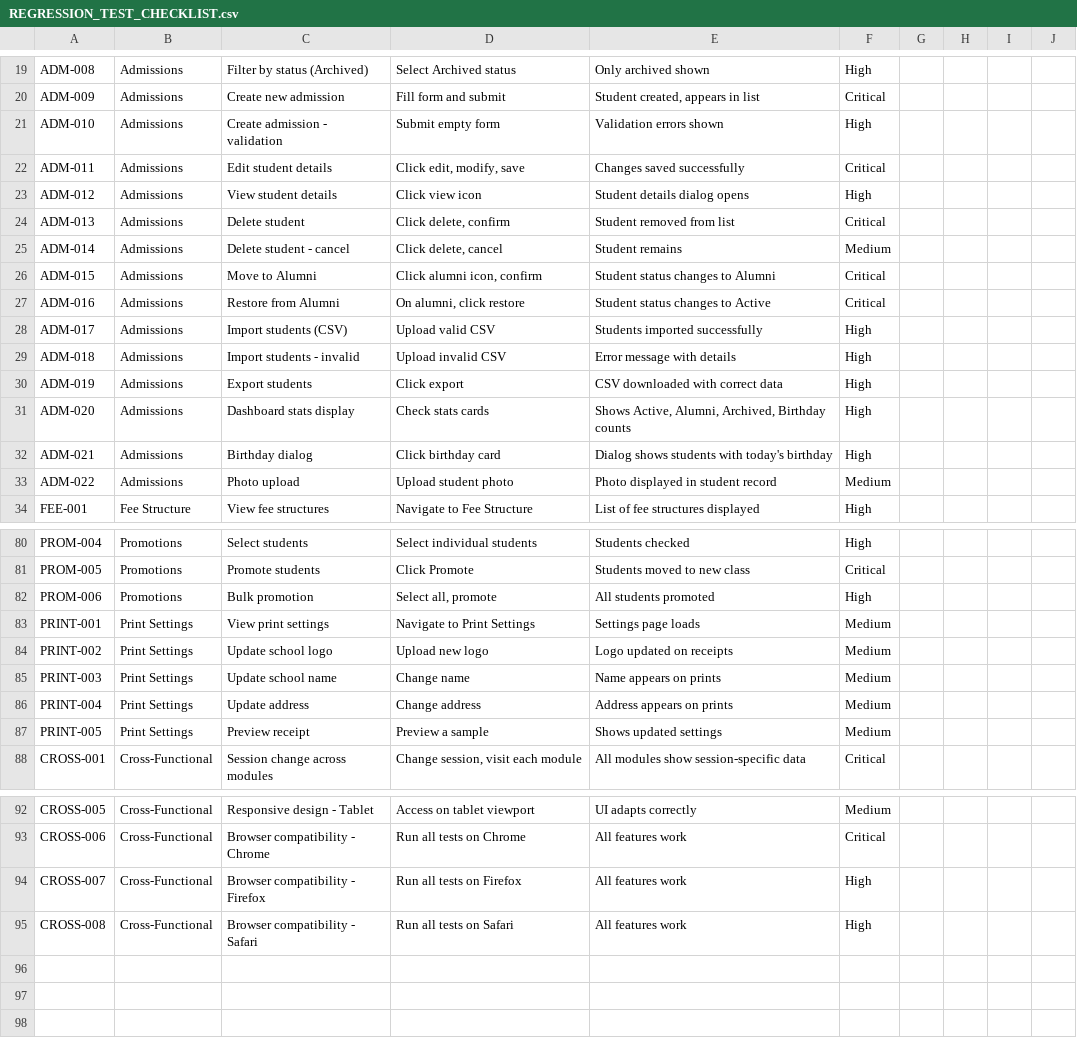
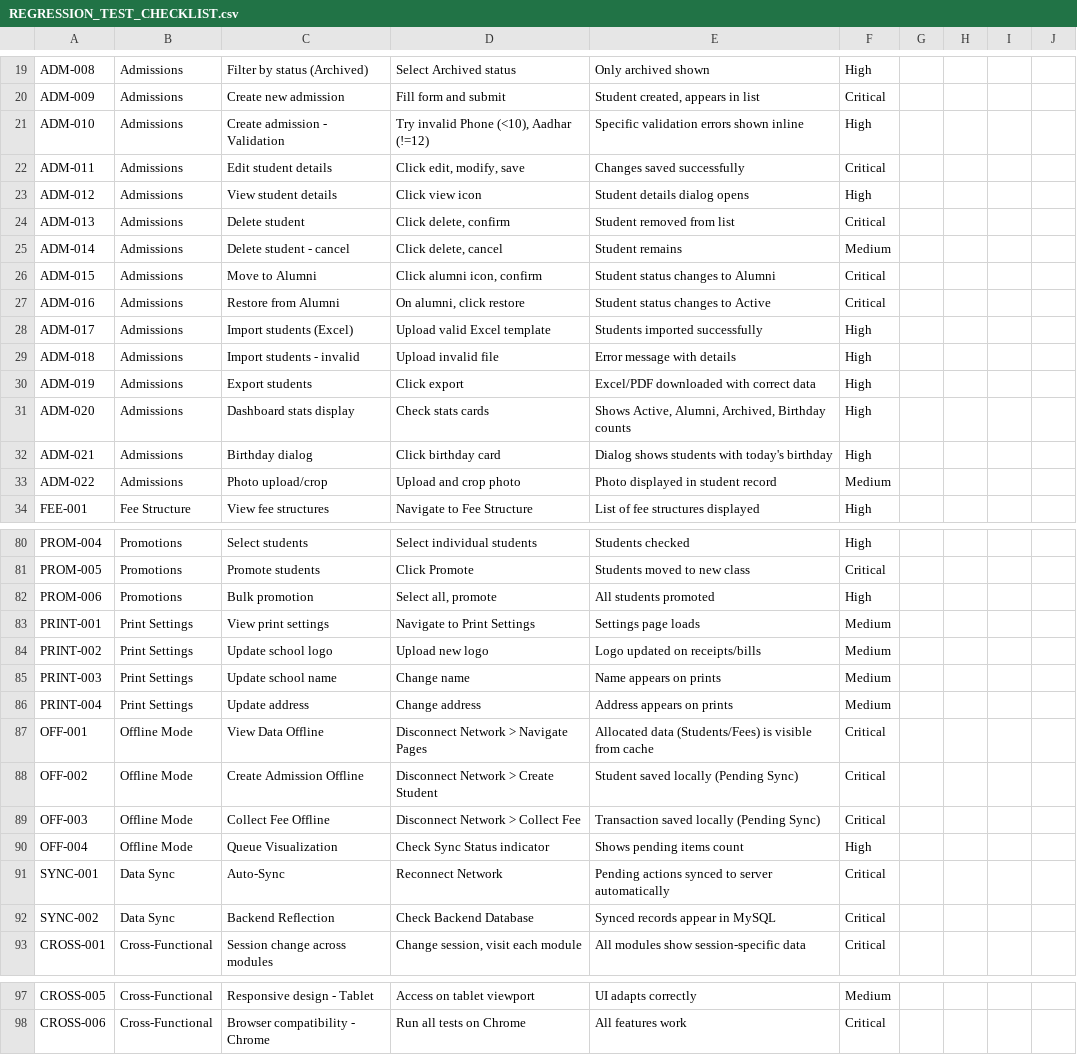
Before and after one commit to Sumit21adm/School-Management-System, a CSV file: APP Test/REGRESSION_TEST_CHECKLIST.csv, drawn as a sheet; only a part is shown, gaps mark what is left out; the diff covers the shown part only.

Commit message:
Update regression checklist for admissions and offline features
Enhanced test cases for admissions (validation, import/export, photo upload), fee collection (arrears, receipt format), and demand bills. Added new sections for offline mode and data sync scenarios. Updated print settings and clarified expected outcomes for several tests.

```diff
--- a/APP Test/REGRESSION_TEST_CHECKLIST.csv
+++ b/APP Test/REGRESSION_TEST_CHECKLIST.csv
@@ -20,3 +20,3 @@ ADM-008,Admissions,Filter by status (Archived),Select Archived status,Only archi
 ADM-009,Admissions,Create new admission,Fill form and submit,"Student created, appears in list",Critical,,,,
-ADM-010,Admissions,Create admission - validation,Submit empty form,Validation errors shown,High,,,,
+ADM-010,Admissions,Create admission - Validation,"Try invalid Phone (<10), Aadhar (!=12)",Specific validation errors shown inline,High,,,,
 ADM-011,Admissions,Edit student details,"Click edit, modify, save",Changes saved successfully,Critical,,,,
@@ -27,8 +27,8 @@ ADM-015,Admissions,Move to Alumni,"Click alumni icon, confirm",Student status ch
 ADM-016,Admissions,Restore from Alumni,"On alumni, click restore",Student status changes to Active,Critical,,,,
-ADM-017,Admissions,Import students (CSV),Upload valid CSV,Students imported successfully,High,,,,
-ADM-018,Admissions,Import students - invalid,Upload invalid CSV,Error message with details,High,,,,
-ADM-019,Admissions,Export students,Click export,CSV downloaded with correct data,High,,,,
+ADM-017,Admissions,Import students (Excel),Upload valid Excel template,Students imported successfully,High,,,,
+ADM-018,Admissions,Import students - invalid,Upload invalid file,Error message with details,High,,,,
+ADM-019,Admissions,Export students,Click export,Excel/PDF downloaded with correct data,High,,,,
 ADM-020,Admissions,Dashboard stats display,Check stats cards,"Shows Active, Alumni, Archived, Birthday counts",High,,,,
 ADM-021,Admissions,Birthday dialog,Click birthday card,Dialog shows students with today's birthday,High,,,,
-ADM-022,Admissions,Photo upload,Upload student photo,Photo displayed in student record,Medium,,,,
+ADM-022,Admissions,Photo upload/crop,Upload and crop photo,Photo displayed in student record,Medium,,,,
 FEE-001,Fee Structure,View fee structures,Navigate to Fee Structure,List of fee structures displayed,High,,,,
@@ -83,6 +83,11 @@ PROM-006,Promotions,Bulk promotion,"Select all, promote",All students promoted,H
 PRINT-001,Print Settings,View print settings,Navigate to Print Settings,Settings page loads,Medium,,,,
-PRINT-002,Print Settings,Update school logo,Upload new logo,Logo updated on receipts,Medium,,,,
+PRINT-002,Print Settings,Update school logo,Upload new logo,Logo updated on receipts/bills,Medium,,,,
 PRINT-003,Print Settings,Update school name,Change name,Name appears on prints,Medium,,,,
 PRINT-004,Print Settings,Update address,Change address,Address appears on prints,Medium,,,,
-PRINT-005,Print Settings,Preview receipt,Preview a sample,Shows updated settings,Medium,,,,
+OFF-001,Offline Mode,View Data Offline,Disconnect Network > Navigate Pages,Allocated data (Students/Fees) is visible from cache,Critical,,,,
+OFF-002,Offline Mode,Create Admission Offline,Disconnect Network > Create Student,Student saved locally (Pending Sync),Critical,,,,
+OFF-003,Offline Mode,Collect Fee Offline,Disconnect Network > Collect Fee,Transaction saved locally (Pending Sync),Critical,,,,
+OFF-004,Offline Mode,Queue Visualization,Check Sync Status indicator,Shows pending items count,High,,,,
+SYNC-001,Data Sync,Auto-Sync,Reconnect Network,Pending actions synced to server automatically,Critical,,,,
+SYNC-002,Data Sync,Backend Reflection,Check Backend Database,Synced records appear in MySQL,Critical,,,,
 CROSS-001,Cross-Functional,Session change across modules,"Change session, visit each module",All modules show session-specific data,Critical,,,,
@@ -93,3 +98 @@ CROSS-005,Cross-Functional,Responsive design - Tablet,Access on tablet viewport,
 CROSS-006,Cross-Functional,Browser compatibility - Chrome,Run all tests on Chrome,All features work,Critical,,,,
-CROSS-007,Cross-Functional,Browser compatibility - Firefox,Run all tests on Firefox,All features work,High,,,,
-CROSS-008,Cross-Functional,Browser compatibility - Safari,Run all tests on Safari,All features work,High,,,,
```
Also changed, not shown: 4 edited cells elsewhere in this file.
